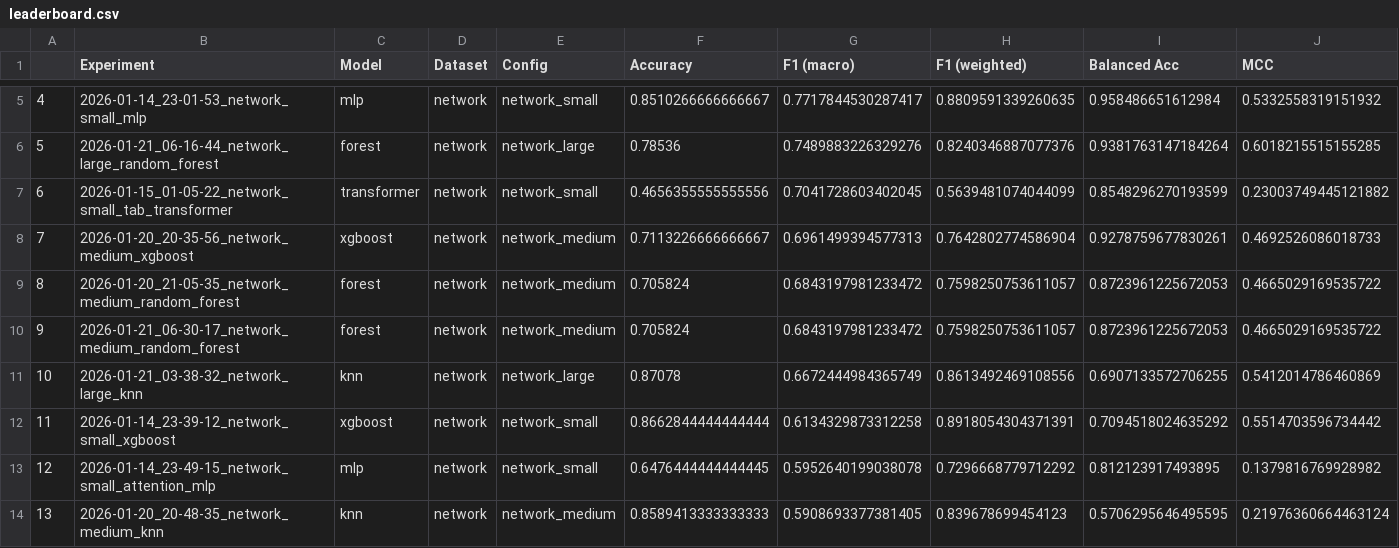
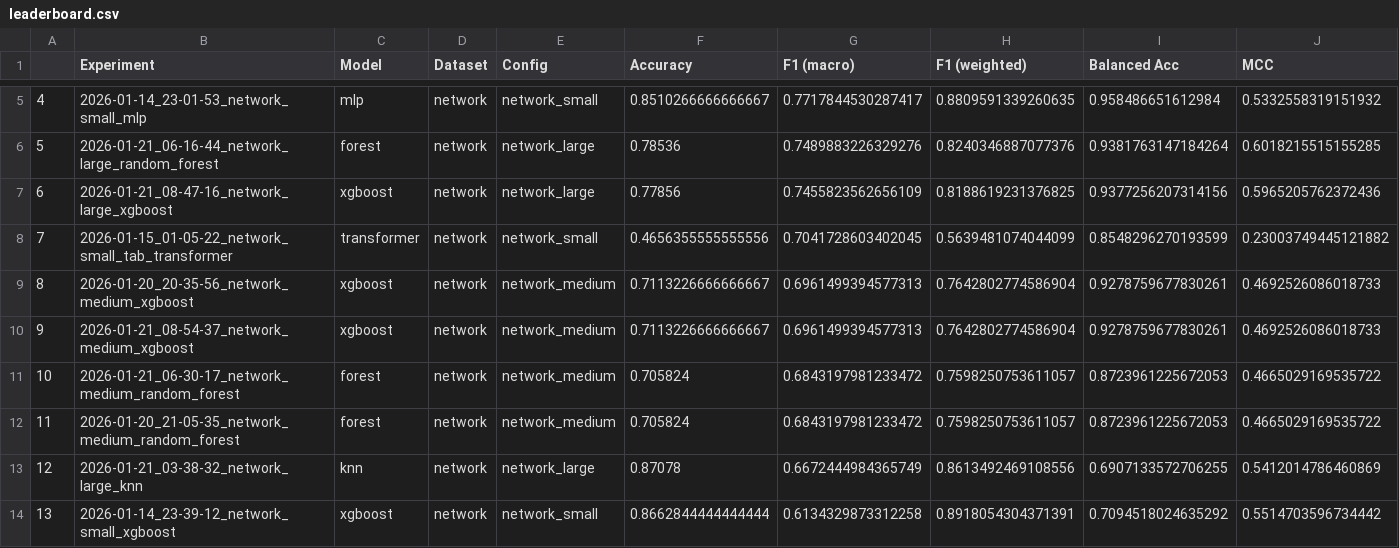
Before and after one commit to Cleonardino/data_projection_project, a CSV file: results_analysis/network/leaderboard.csv, drawn as a sheet; only a part is shown, gaps mark what is left out; the shorter side is filled out with more unchanged rows; addresses are those after the commit; rows hold the shown columns only; the diff names each change by its address in the sheet, - before the commit and + after, or states it on an @@ line.

```diff
--- a/results_analysis/network/leaderboard.csv
+++ b/results_analysis/network/leaderboard.csv
+row 7: 6 | 2026-01-21_08-47-16_network_large_xgboost | xgboost | network | network_large | 0.77856 | 0.7455823562656109 | 0.8188619231376825 | 0.9377256207314156 | 0.5965205762372436
@@ column A renumbered from row 8 down @@
+row 10: 9 | 2026-01-21_08-54-37_network_medium_xgboost | xgboost | network | network_medium | 0.7113226666666667 | 0.6961499394577313 | 0.7642802774586904 | 0.9278759677830261 | 0.4692526086018733
@@ row 10 moved to row 11: 10 @@
```
Also changed, not shown: results_analysis/network/correlation/correlation_matrix.csv, results_analysis/network/hard_classes.csv, 16 other files.
